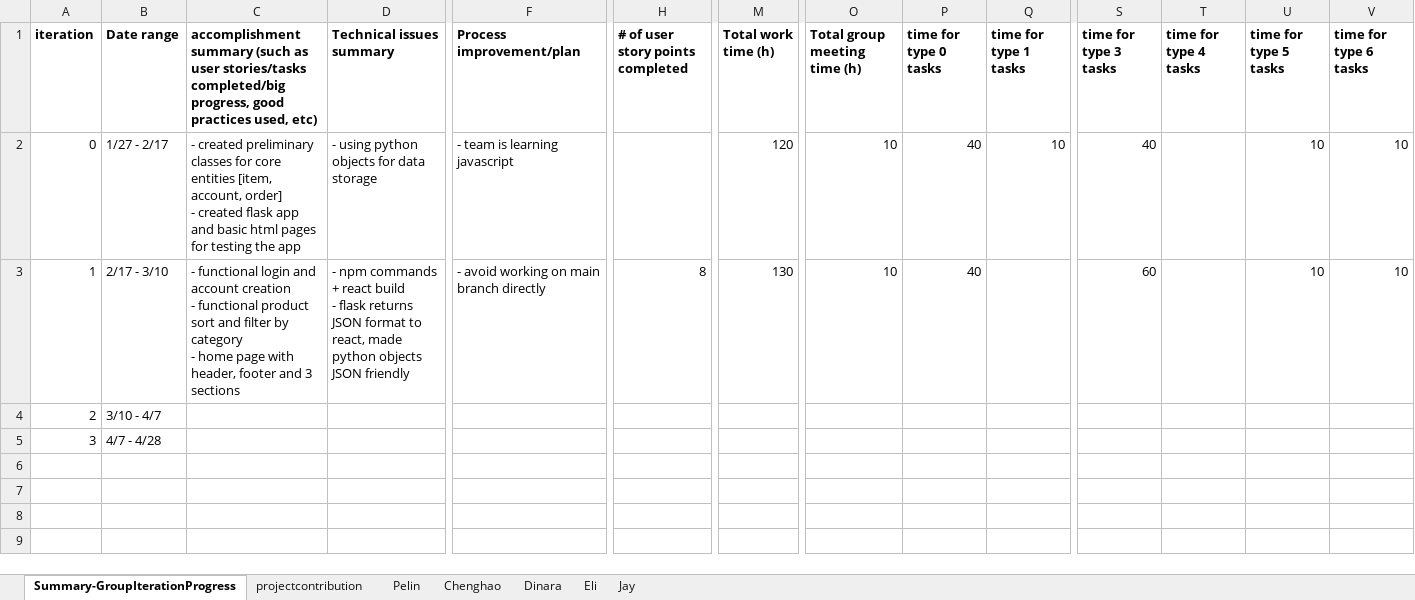
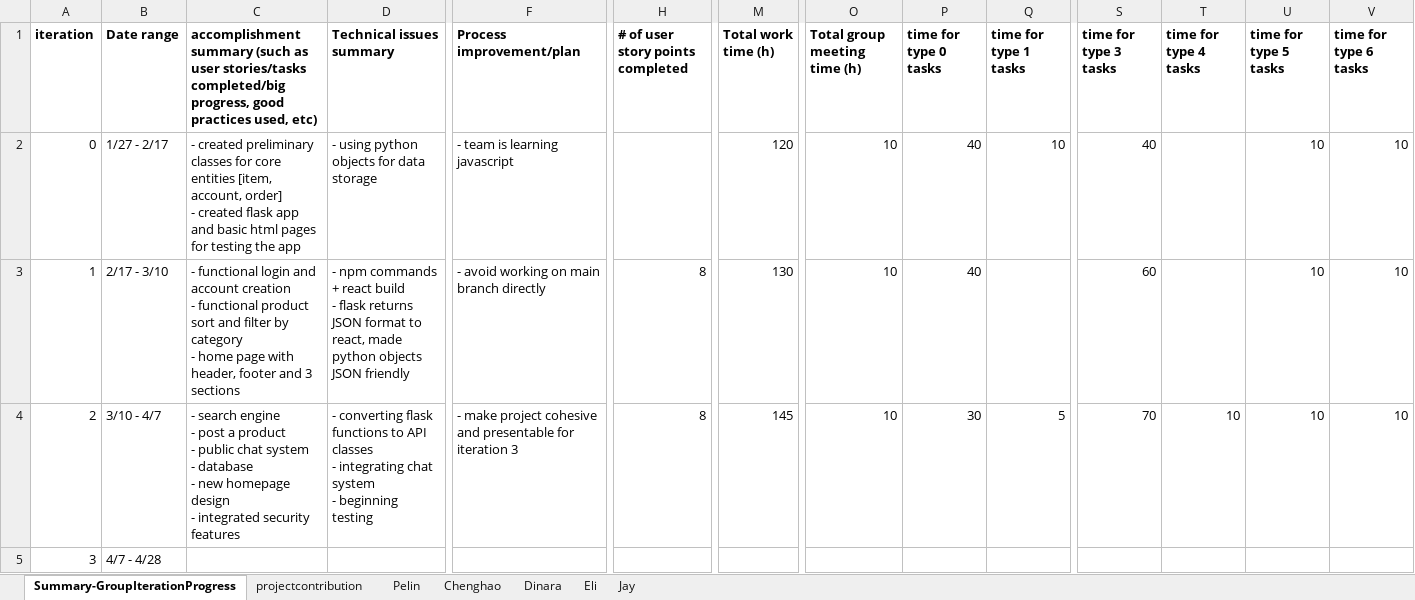
Before and after one commit to escBoston/ZicZac, an Excel workbook: doc/CS673_ProgressReport_team3.xlsx, sheet Summary-GroupIterationProgress, drawn as a sheet; only a part is shown, gaps mark what is left out; values as stored, in another font and other column widths than the file's, no borders; charts and pictures not drawn; ↵ is a line break in a cell; the diff names each change by its address in the sheet, - before the commit and + after, or states it on an @@ line.

```diff
--- a/doc/CS673_ProgressReport_team3.xlsx (sheet Summary-GroupIterationProgress)
+++ b/doc/CS673_ProgressReport_team3.xlsx (sheet Summary-GroupIterationProgress)
-C4: (empty)
+C4: - search engine ↵ - post a product ↵ - public chat system ↵ - database ↵ - new homepage design ↵ - integrated security features
-D4 (Technical issues summary): (empty)
+D4 (Technical issues summary): - converting flask functions to API classes ↵ - integrating chat system ↵ - beginning testing
-F4 (Process improvement/plan): (empty)
+F4 (Process improvement/plan): - make project cohesive and presentable for iteration 3
-H4 (# of user story points completed): (empty)
+H4 (# of user story points completed): 8
-M4 (Total work time (h)): (empty)
+M4 (Total work time (h)): 145
-O4 (Total group meeting time (h)): (empty)
+O4 (Total group meeting time (h)): 10
-P4 (time for type 0 tasks): (empty)
+P4 (time for type 0 tasks): 30
-Q4 (time for type 1 tasks): (empty)
+Q4 (time for type 1 tasks): 5
-S4 (time for type 3 tasks): (empty)
+S4 (time for type 3 tasks): 70
-T4 (time for type 4 tasks): (empty)
+T4 (time for type 4 tasks): 10
-U4 (time for type 5 tasks): (empty)
+U4 (time for type 5 tasks): 10
-V4 (time for type 6 tasks): (empty)
+V4 (time for type 6 tasks): 10
```
Also changed, not shown: sheet Eli, sheet Chenghao, sheet Pelin, sheet Dinara, sheet Jay, 7 other files.
